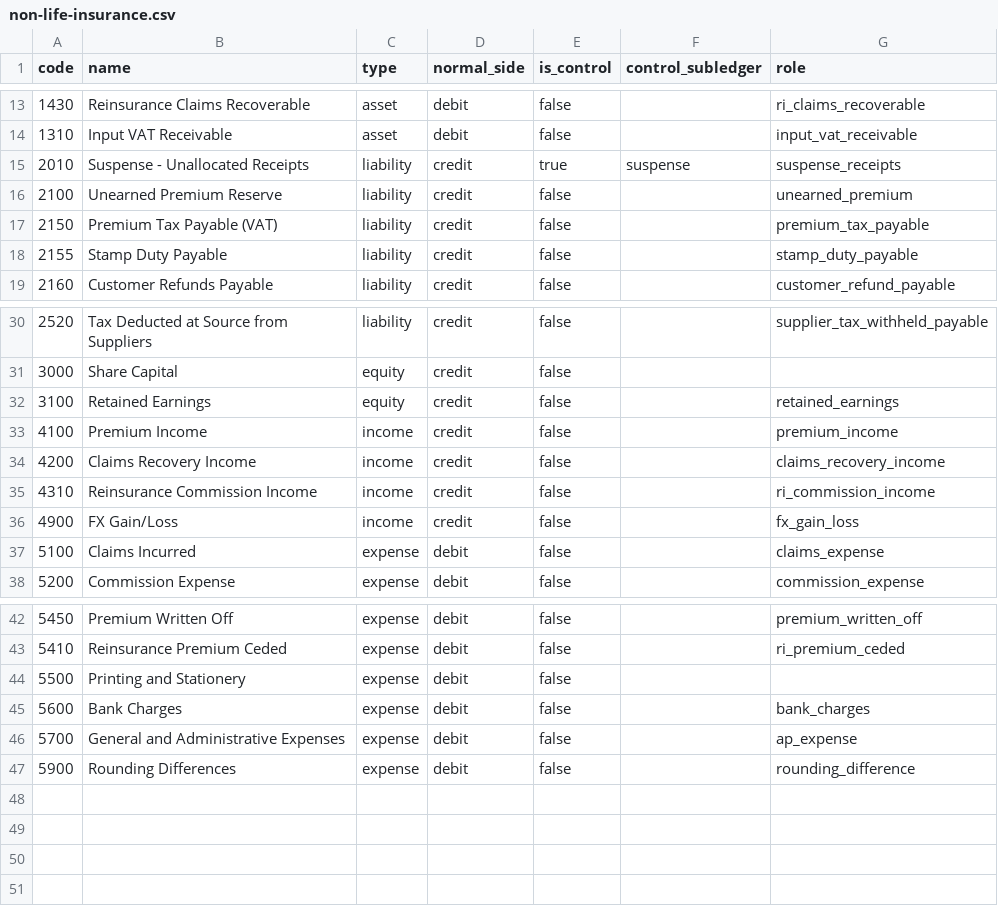
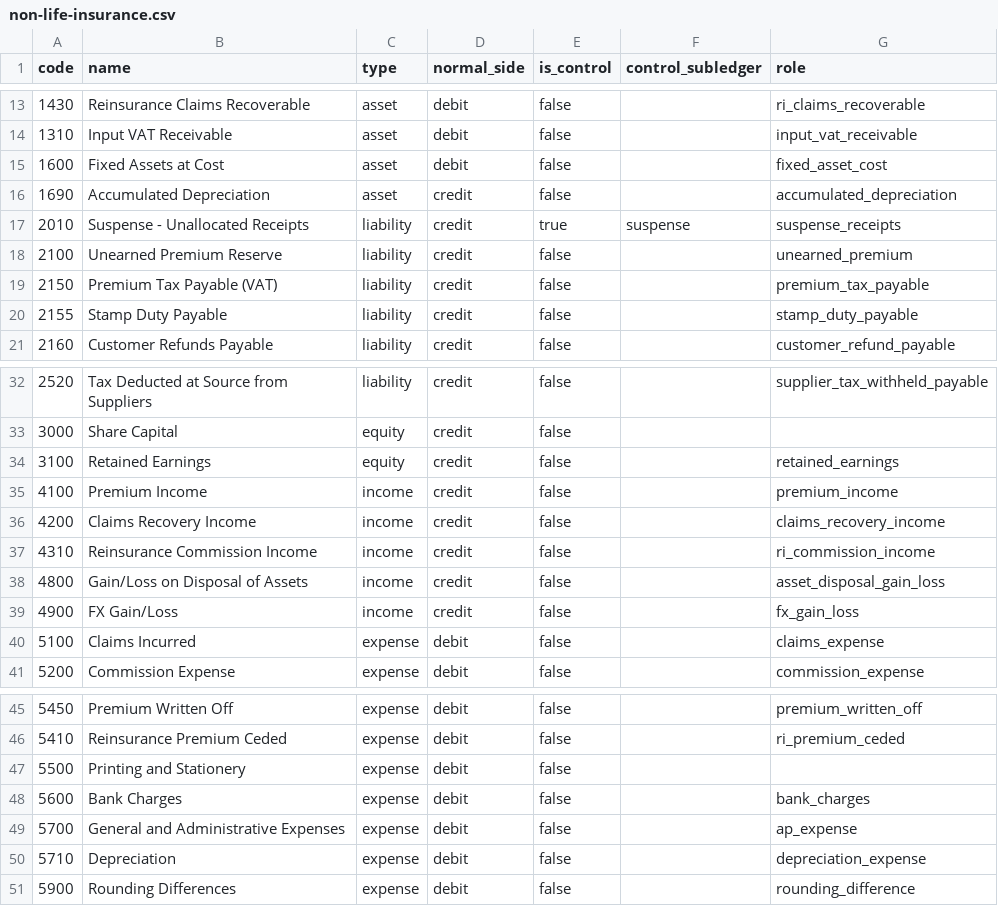
Before and after one commit to programmerzia/insuryn-erp, a CSV file: resources/setup/chart-of-accounts/non-life-insurance.csv, drawn as a sheet; only a part is shown, gaps mark what is left out.

```diff
--- a/resources/setup/chart-of-accounts/non-life-insurance.csv
+++ b/resources/setup/chart-of-accounts/non-life-insurance.csv
@@ -14,2 +14,4 @@ code,name,type,normal_side,is_control,control_subledger,role
 1310,Input VAT Receivable,asset,debit,false,,input_vat_receivable
+1600,Fixed Assets at Cost,asset,debit,false,,fixed_asset_cost
+1690,Accumulated Depreciation,asset,credit,false,,accumulated_depreciation
 2010,Suspense - Unallocated Receipts,liability,credit,true,suspense,suspense_receipts
@@ -35,2 +37,3 @@ code,name,type,normal_side,is_control,control_subledger,role
 4310,Reinsurance Commission Income,income,credit,false,,ri_commission_income
+4800,Gain/Loss on Disposal of Assets,income,credit,false,,asset_disposal_gain_loss
 4900,FX Gain/Loss,income,credit,false,,fx_gain_loss
@@ -46,2 +49,3 @@ code,name,type,normal_side,is_control,control_subledger,role
 5700,General and Administrative Expenses,expense,debit,false,,ap_expense
+5710,Depreciation,expense,debit,false,,depreciation_expense
 5900,Rounding Differences,expense,debit,false,,rounding_difference
```
Also changed, not shown: 45 other files.
